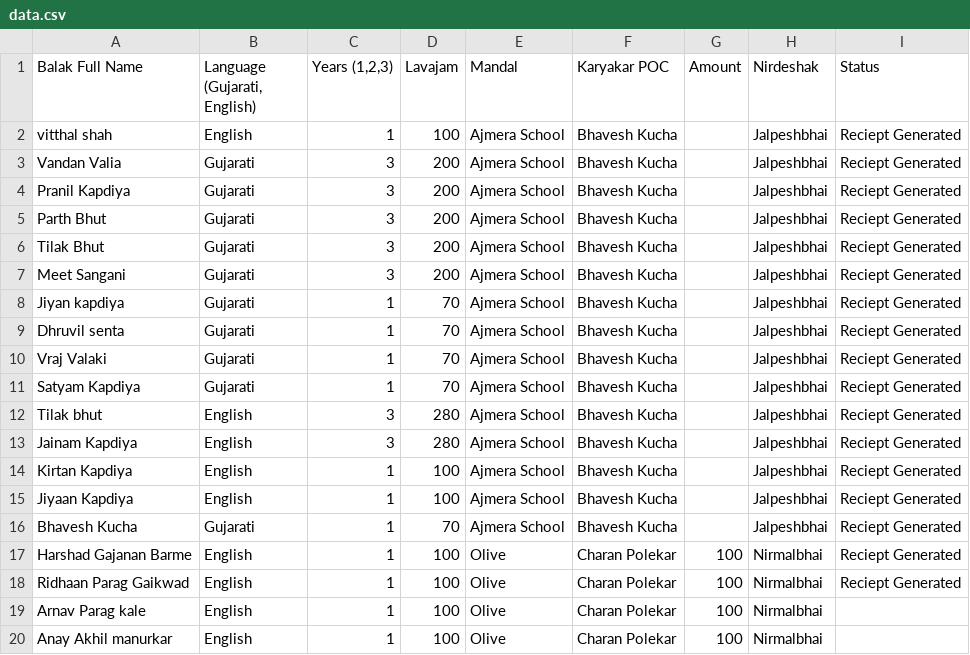
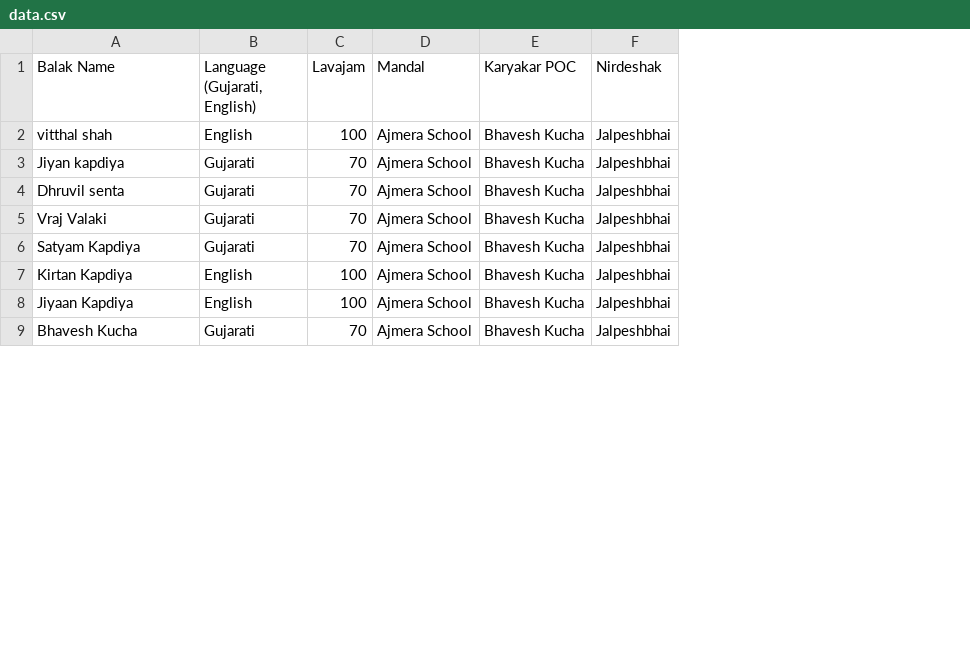
Before and after one commit to rakesh-sodha/BalPrakash, a CSV file: data.csv, drawn as a sheet; only a part is shown; removed rows and columns are numbered as before the commit, all else as after; the diff covers the shown part only; the diff names each change by its address in the sheet, - before the commit and + after, or states it on an @@ line.

Commit message:
Add files via upload

```diff
--- a/data.csv
+++ b/data.csv
-column C (Years (1,2,3)), row 2: 1; rows 8-11: all 1; rows 14-16: all 1
-column G (Amount), empty
-column I (Status), row 2: Reciept Generated; rows 8-11: all Reciept Generated; rows 14-16: all Reciept Generated
-A1: Balak Full Name
+A1: Balak Name
-row 3: Vandan Valia | Gujarati | 3 | 200 | Ajmera School | Bhavesh Kucha |  | Jalpeshbhai | Reciept Generated
-row 4: Pranil Kapdiya | Gujarati | 3 | 200 | Ajmera School | Bhavesh Kucha |  | Jalpeshbhai | Reciept Generated
-row 5: Parth Bhut | Gujarati | 3 | 200 | Ajmera School | Bhavesh Kucha |  | Jalpeshbhai | Reciept Generated
-row 6: Tilak Bhut | Gujarati | 3 | 200 | Ajmera School | Bhavesh Kucha |  | Jalpeshbhai | Reciept Generated
-row 7: Meet Sangani | Gujarati | 3 | 200 | Ajmera School | Bhavesh Kucha |  | Jalpeshbhai | Reciept Generated
-row 12: Tilak bhut | English | 3 | 280 | Ajmera School | Bhavesh Kucha |  | Jalpeshbhai | Reciept Generated
-row 13: Jainam Kapdiya | English | 3 | 280 | Ajmera School | Bhavesh Kucha |  | Jalpeshbhai | Reciept Generated
@@ row 17 moved to row 70: Harshad Gajanan Barme @@
@@ row 18 moved to row 71: Ridhaan Parag Gaikwad @@
@@ row 19 moved to row 72: Arnav Parag kale @@
@@ row 20 moved to row 73: Anay Akhil manurkar @@
```
Also changed, not shown: 8 removed rows and 47 moved rows elsewhere in this file.
